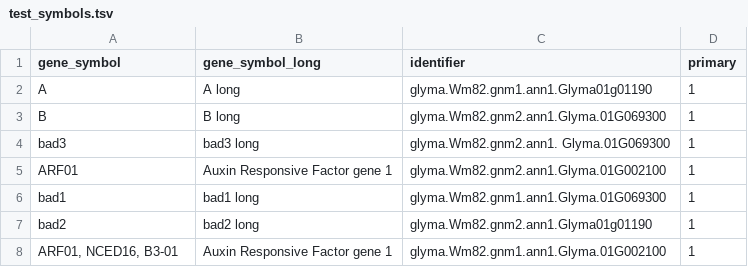
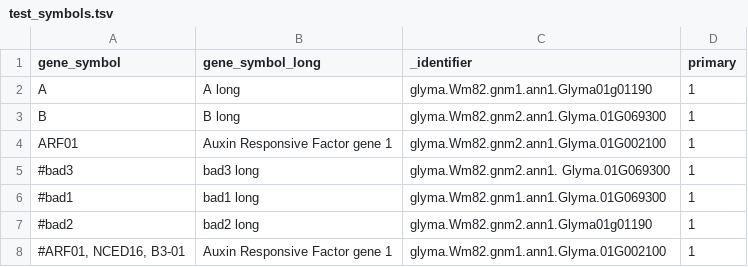
Before and after one commit to soybase/gene-symbol-registry, a TSV file: test_symbols.tsv, drawn as a sheet.

Commit message:
Tweak the test file

```diff
--- a/test_symbols.tsv
+++ b/test_symbols.tsv
@@ -1,8 +1,8 @@
-gene_symbol	gene_symbol_long	identifier	primary
+gene_symbol	gene_symbol_long	_identifier	primary
 A	A long	glyma.Wm82.gnm1.ann1.Glyma01g01190	1
 B	B long	glyma.Wm82.gnm2.ann1.Glyma.01G069300	1
-bad3	bad3 long	glyma.Wm82.gnm2.ann1. Glyma.01G069300	1
 ARF01	Auxin Responsive Factor gene 1	glyma.Wm82.gnm2.ann1.Glyma.01G002100	1
-bad1	bad1 long	glyma.Wm82.gnm1.ann1.Glyma.01G069300	1
-bad2	bad2 long	glyma.Wm82.gnm2.ann1.Glyma01g01190	1
-ARF01, NCED16, B3-01	Auxin Responsive Factor gene 1	glyma.Wm82.gnm1.ann1.Glyma.01G002100	1
+#bad3	bad3 long	glyma.Wm82.gnm2.ann1. Glyma.01G069300	1
+#bad1	bad1 long	glyma.Wm82.gnm1.ann1.Glyma.01G069300	1
+#bad2	bad2 long	glyma.Wm82.gnm2.ann1.Glyma01g01190	1
+#ARF01, NCED16, B3-01	Auxin Responsive Factor gene 1	glyma.Wm82.gnm1.ann1.Glyma.01G002100	1
```
